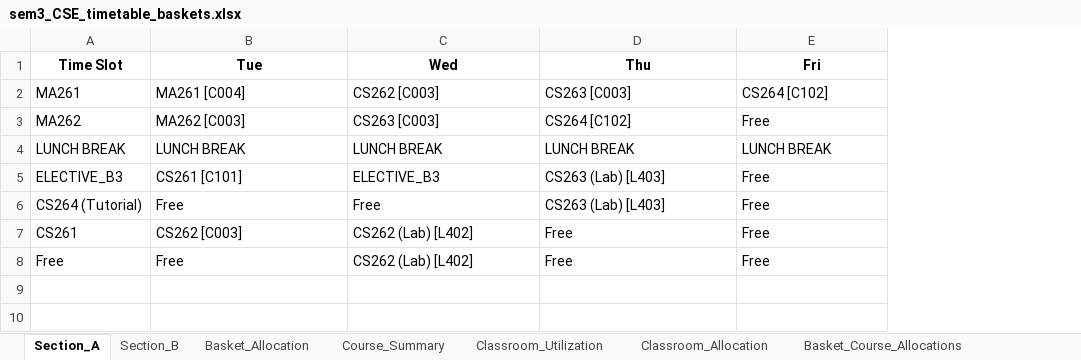
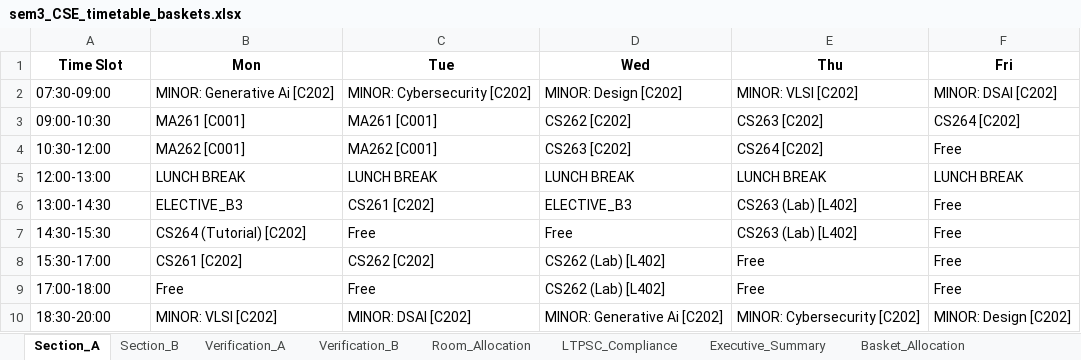
Before and after one commit to rishita7558/timetable-generator-Logic-Beyond, an Excel workbook: backend/output_timetables/sem3_CSE_timetable_baskets.xlsx, sheet Section_A, drawn as a sheet; values as stored, in another font and other column widths than the file's, no borders; removed rows and columns are numbered as before the commit, all else as after; the diff names each change by its address in the sheet, - before the commit and + after, or states it on an @@ line.

```diff
--- a/backend/output_timetables/sem3_CSE_timetable_baskets.xlsx (sheet Section_A)
+++ b/backend/output_timetables/sem3_CSE_timetable_baskets.xlsx (sheet Section_A)
+sheet tab: Verification_A
+sheet tab: Verification_B
+sheet tab: Room_Allocation
+sheet tab: LTPSC_Compliance
+sheet tab: Executive_Summary
+column B (Mon), rows 4-9: MA262 [C001] | LUNCH BREAK | ELECTIVE_B3 | CS264 (Tutorial) [C202] | CS261 [C202] | Free
-row 2: MA261 | MA261 [C004] | CS262 [C003] | CS263 [C003] | CS264 [C102]
+row 2: 07:30-09:00 | MINOR: Generative Ai [C202] | MINOR: Cybersecurity [C202] | MINOR: Design [C202] | MINOR: VLSI [C202] | MINOR: DSAI [C202]
+row 3: 09:00-10:30 | MA261 [C001] | MA261 [C001] | CS262 [C202] | CS263 [C202] | CS264 [C202]
-A4 (Time Slot): MA262
+A4 (Time Slot): 10:30-12:00
-C4 (Tue): MA262 [C003]
+C4 (Tue): MA262 [C001]
-D4 (Wed): CS263 [C003]
+D4 (Wed): CS263 [C202]
-E4 (Thu): CS264 [C102]
+E4 (Thu): CS264 [C202]
-A5 (Time Slot): LUNCH BREAK
+A5 (Time Slot): 12:00-13:00
-A6 (Time Slot): ELECTIVE_B3
+A6 (Time Slot): 13:00-14:30
-C6 (Tue): CS261 [C101]
+C6 (Tue): CS261 [C202]
-E6:E7 (Thu): CS263 (Lab) [L403]
+E6:E7 (Thu): CS263 (Lab) [L402]
-A7 (Time Slot): CS264 (Tutorial)
+A7 (Time Slot): 14:30-15:30
-A8 (Time Slot): CS261
+A8 (Time Slot): 15:30-17:00
-C8 (Tue): CS262 [C003]
+C8 (Tue): CS262 [C202]
-A9 (Time Slot): Free
+A9 (Time Slot): 17:00-18:00
+row 10: 18:30-20:00 | MINOR: VLSI [C202] | MINOR: DSAI [C202] | MINOR: Generative Ai [C202] | MINOR: Cybersecurity [C202] | MINOR: Design [C202]
```
Also changed, not shown: sheet Classroom_Allocation, sheet Basket_Course_Allocations, sheet Classroom_Utilization, sheet Section_B, sheet Basket_Allocation, other sheet tabs, backend/output_timetables/sem1_CSE_timetable_baskets.xlsx, backend/output_timetables/sem3_DSAI_timetable_baskets.xlsx, 39 other files.
